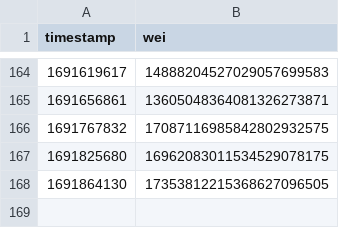
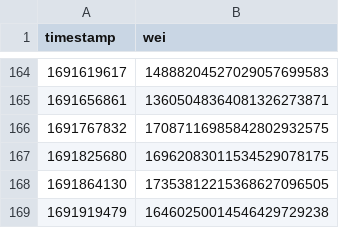
Before and after one commit to xrchz/rocketslippage, a CSV file: rETH-to-ETH-1%-1Inch-mainnet.csv, drawn as a sheet; only a part is shown, gaps mark what is left out; the diff names each change by its address in the sheet, - before the commit and + after, or states it on an @@ line.

Commit message:
Add data

```diff
--- a/rETH-to-ETH-1%-1Inch-mainnet.csv
+++ b/rETH-to-ETH-1%-1Inch-mainnet.csv
+row 169: 1691919479 | 16460250014546429729238
```
Also changed, not shown: ETH-to-RPL-1%-1Inch-mainnet.csv, ETH-to-rETH-1%-1Inch-mainnet.csv, 5 other files.
